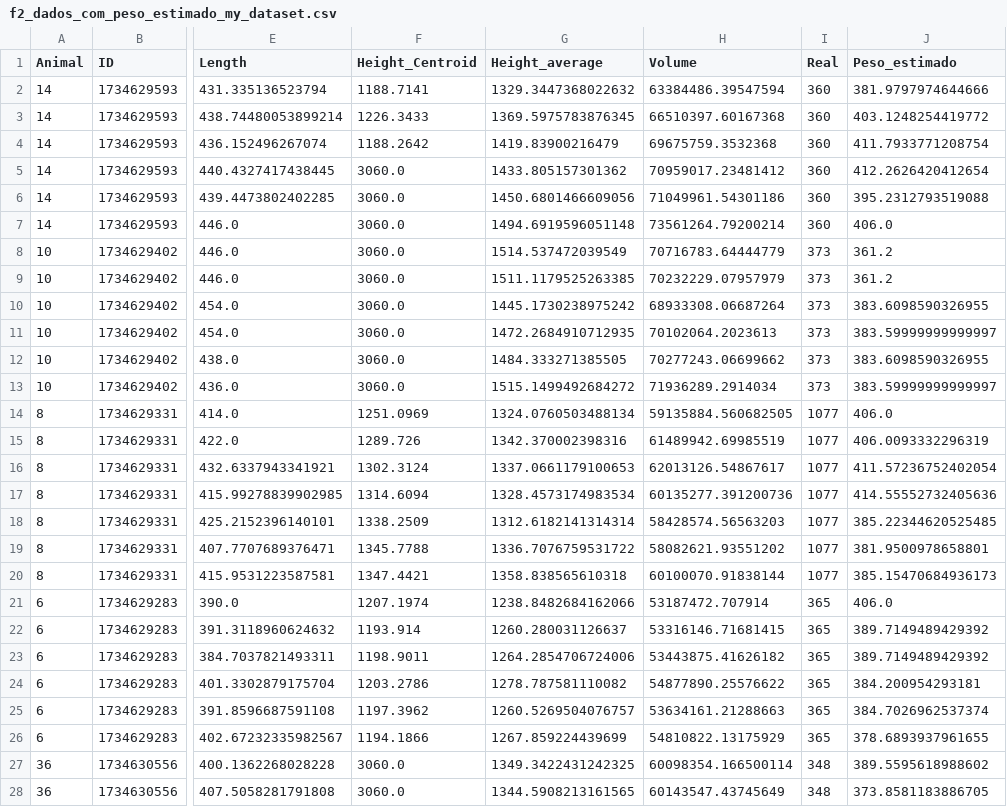
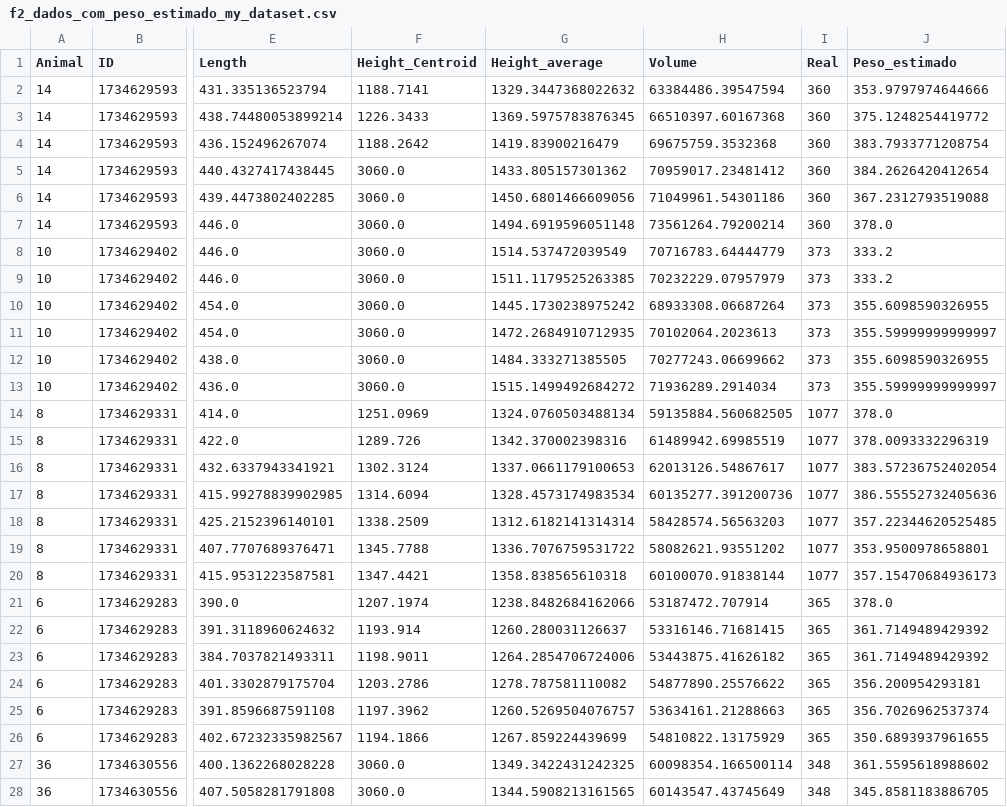
Before and after one commit to maryane-castro/agro-ia, a CSV file: regressionModelTests/dataset_formulas/f2_dados_com_peso_estimado_my_dataset.csv, drawn as a sheet; only a part is shown, gaps mark what is left out; the diff covers the shown part only; the diff names each change by its address in the sheet, - before the commit and + after, or states it on an @@ line.

Commit message:
atualização modelo de regressão (gráficos)

```diff
--- a/regressionModelTests/dataset_formulas/f2_dados_com_peso_estimado_my_dataset.csv
+++ b/regressionModelTests/dataset_formulas/f2_dados_com_peso_estimado_my_dataset.csv
-J2 (Peso_estimado): 381.9797974644666
+J2 (Peso_estimado): 353.9797974644666
-J3 (Peso_estimado): 403.1248254419772
+J3 (Peso_estimado): 375.1248254419772
-J4 (Peso_estimado): 411.7933771208754
+J4 (Peso_estimado): 383.7933771208754
-J5 (Peso_estimado): 412.2626420412654
+J5 (Peso_estimado): 384.2626420412654
-J6 (Peso_estimado): 395.2312793519088
+J6 (Peso_estimado): 367.2312793519088
-J7 (Peso_estimado): 406.0
+J7 (Peso_estimado): 378.0
-J8:J9 (Peso_estimado): 361.2
+J8:J9 (Peso_estimado): 333.2
-J10 (Peso_estimado): 383.6098590326955
+J10 (Peso_estimado): 355.6098590326955
-J11 (Peso_estimado): 383.59999999999997
+J11 (Peso_estimado): 355.59999999999997
-J12 (Peso_estimado): 383.6098590326955
+J12 (Peso_estimado): 355.6098590326955
-J13 (Peso_estimado): 383.59999999999997
+J13 (Peso_estimado): 355.59999999999997
-J14 (Peso_estimado): 406.0
+J14 (Peso_estimado): 378.0
-J15 (Peso_estimado): 406.0093332296319
+J15 (Peso_estimado): 378.0093332296319
-J16 (Peso_estimado): 411.57236752402054
+J16 (Peso_estimado): 383.57236752402054
-J17 (Peso_estimado): 414.55552732405636
+J17 (Peso_estimado): 386.55552732405636
-J18 (Peso_estimado): 385.22344620525485
+J18 (Peso_estimado): 357.22344620525485
-J19 (Peso_estimado): 381.9500978658801
+J19 (Peso_estimado): 353.9500978658801
-J20 (Peso_estimado): 385.15470684936173
+J20 (Peso_estimado): 357.15470684936173
-J21 (Peso_estimado): 406.0
+J21 (Peso_estimado): 378.0
-J22:J23 (Peso_estimado): 389.7149489429392
+J22:J23 (Peso_estimado): 361.7149489429392
-J24 (Peso_estimado): 384.200954293181
+J24 (Peso_estimado): 356.200954293181
-J25 (Peso_estimado): 384.7026962537374
+J25 (Peso_estimado): 356.7026962537374
-J26 (Peso_estimado): 378.6893937961655
+J26 (Peso_estimado): 350.6893937961655
-J27 (Peso_estimado): 389.5595618988602
+J27 (Peso_estimado): 361.5595618988602
-J28 (Peso_estimado): 373.8581183886705
+J28 (Peso_estimado): 345.8581183886705
```
Also changed, not shown: 108 edited cells elsewhere in this file, 5 other files.
